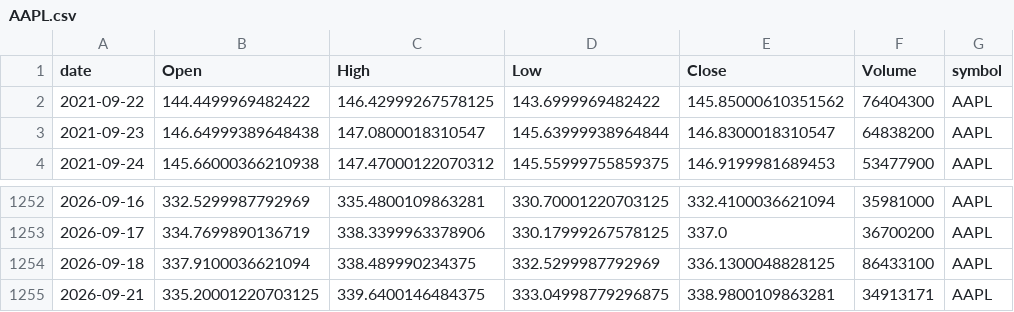
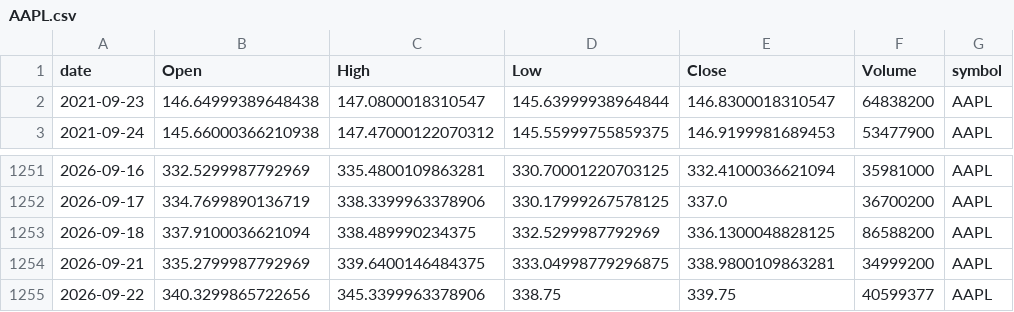
Before and after one commit to jauresfranck/pipeline_donnes-collectes_nettoye, a CSV file: data/AAPL.csv, drawn as a sheet; only a part is shown, gaps mark what is left out.

```diff
--- a/data/AAPL.csv
+++ b/data/AAPL.csv
@@ -1,3 +1,2 @@
 date,Open,High,Low,Close,Volume,symbol
-2021-09-22,144.4499969482422,146.42999267578125,143.6999969482422,145.85000610351562,76404300,AAPL
 2021-09-23,146.64999389648438,147.0800018310547,145.63999938964844,146.8300018310547,64838200,AAPL
@@ -1253,3 +1252,4 @@ date,Open,High,Low,Close,Volume,symbol
 2026-09-17,334.7699890136719,338.3399963378906,330.17999267578125,337.0,36700200,AAPL
-2026-09-18,337.9100036621094,338.489990234375,332.5299987792969,336.1300048828125,86433100,AAPL
-2026-09-21,335.20001220703125,339.6400146484375,333.04998779296875,338.9800109863281,34913171,AAPL
+2026-09-18,337.9100036621094,338.489990234375,332.5299987792969,336.1300048828125,86588200,AAPL
+2026-09-21,335.2799987792969,339.6400146484375,333.04998779296875,338.9800109863281,34999200,AAPL
+2026-09-22,340.3299865722656,345.3399963378906,338.75,339.75,40599377,AAPL
```
Also changed, not shown: data/AMD.csv, data/INTC.csv, 28 other files.
